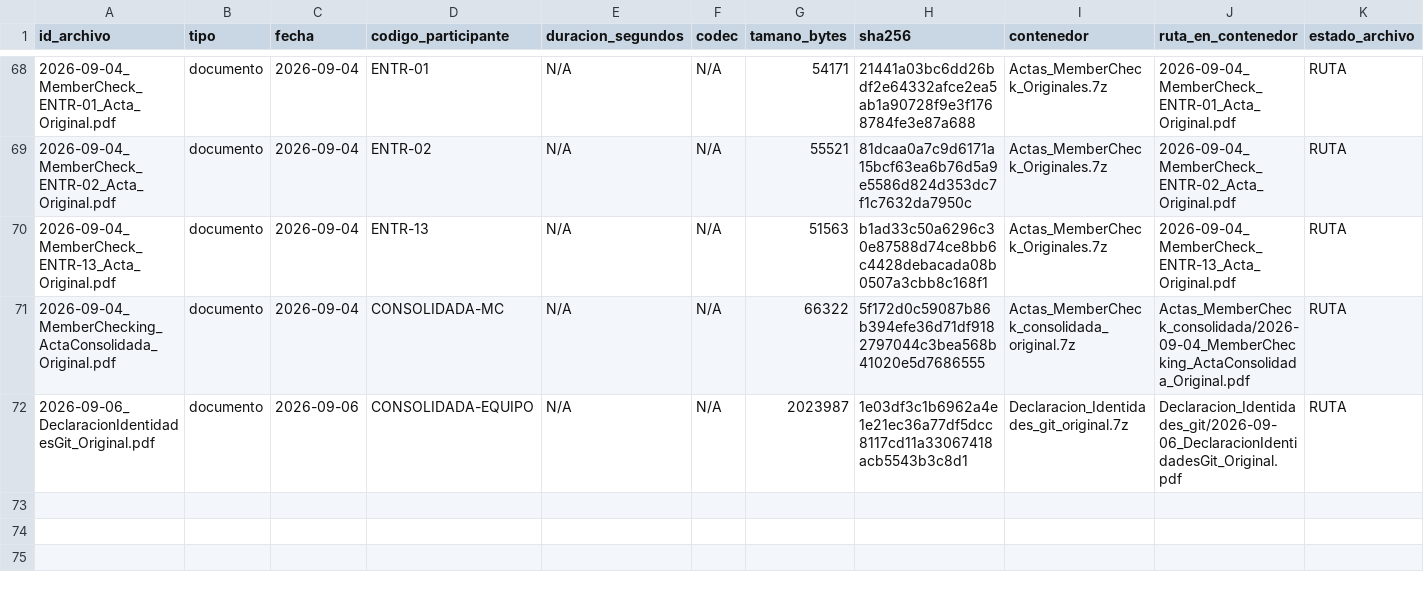
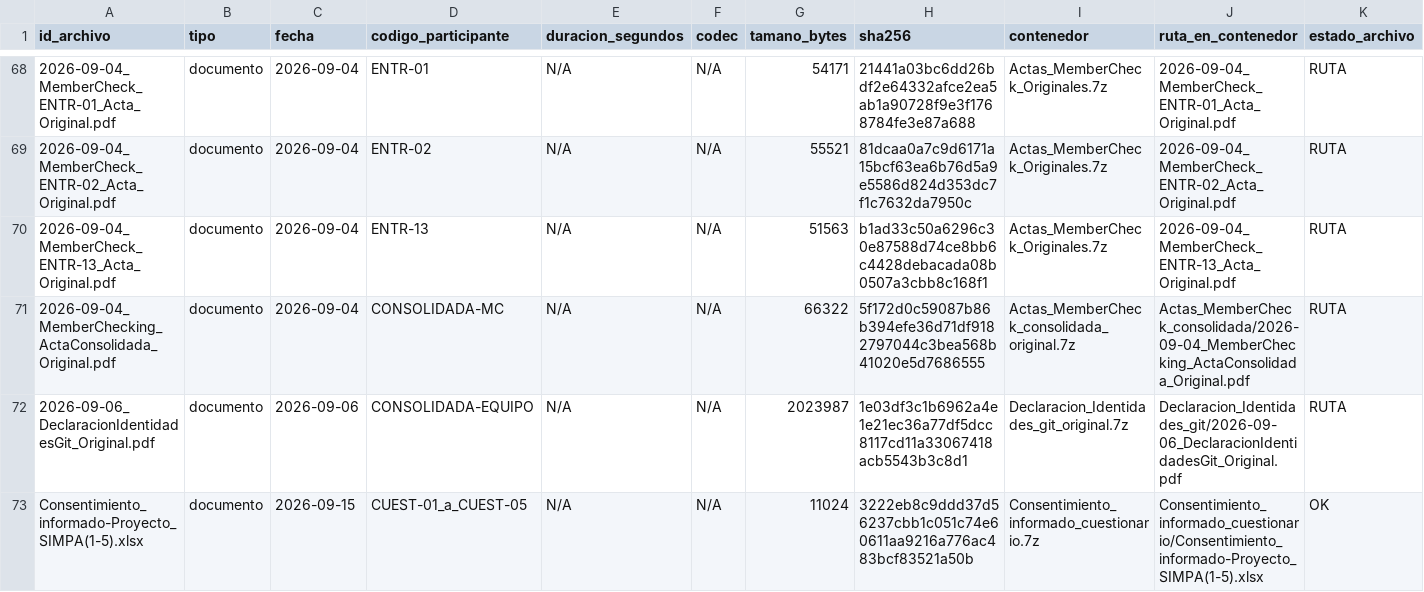
Before and after one commit to AlanNVR/SIMPA_ISR401, a CSV file: 02_Evidencias/00_Restringido/fichas_tecnicas.csv, drawn as a sheet; only a part is shown, gaps mark what is left out; rows hold the shown columns only; the diff names each change by its address in the sheet, - before the commit and + after, or states it on an @@ line.

Commit message:
actualizacion de ficha tecnica
agregado consentimientos informados de cuestionario  cifrado al repositorio de evidencias

```diff
--- a/02_Evidencias/00_Restringido/fichas_tecnicas.csv
+++ b/02_Evidencias/00_Restringido/fichas_tecnicas.csv
+row 73: Consentimiento_informado-Proyecto_SIMPA(1-5).xlsx | documento | 2026-09-15 | CUEST-01_a_CUEST-05 | N/A | N/A | 11024 | 3222eb8c9ddd37d56237cbb1c051c74e60611aa9216a776ac483bcf83521a50b | Consentimiento_informado_cuestionario.7z | Consentimiento_informado_cuestionario/Consentimiento_informado-Proyecto_SIMPA(1-5).xlsx | OK
```
